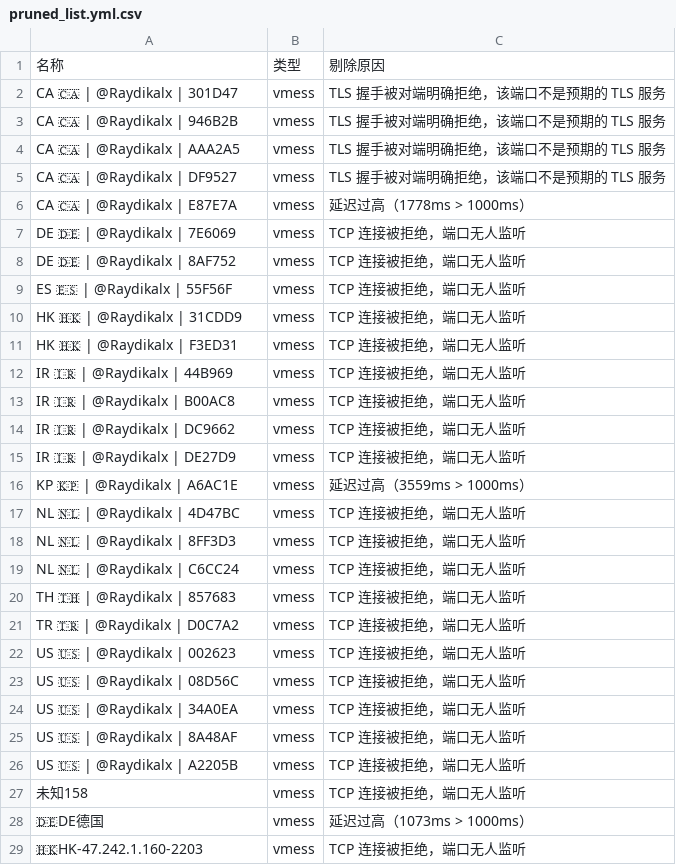
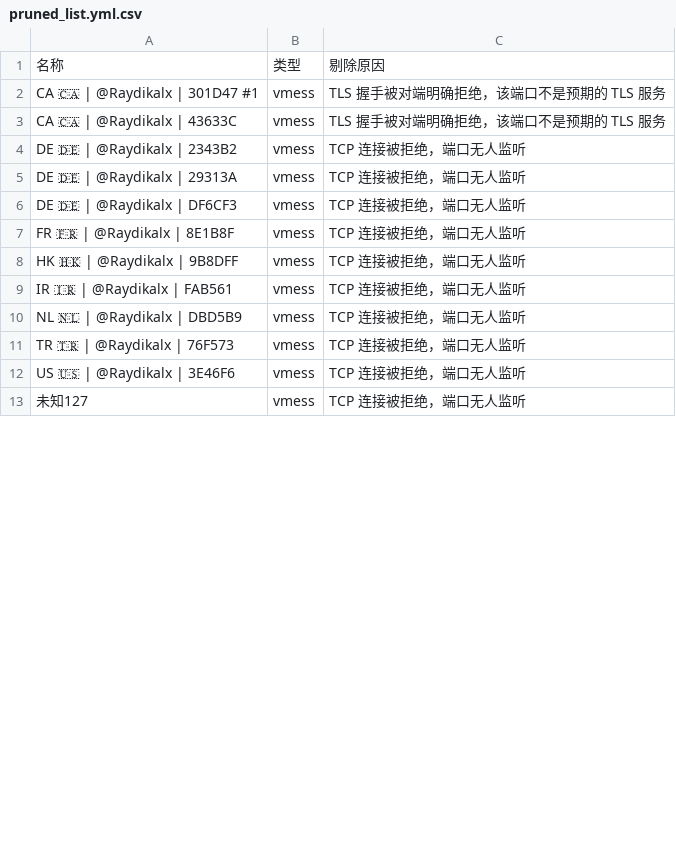
Before and after one commit to learnLi/free-nodes, a CSV file: pruned_list.yml.csv, drawn as a sheet; only a part is shown; the diff covers the shown part only.

```diff
--- a/pruned_list.yml.csv
+++ b/pruned_list.yml.csv
@@ -1,29 +1,13 @@
 名称,类型,剔除原因
-CA 🇨🇦 | @Raydikalx | 301D47,vmess,TLS 握手被对端明确拒绝，该端口不是预期的 TLS 服务
-CA 🇨🇦 | @Raydikalx | 946B2B,vmess,TLS 握手被对端明确拒绝，该端口不是预期的 TLS 服务
-CA 🇨🇦 | @Raydikalx | AAA2A5,vmess,TLS 握手被对端明确拒绝，该端口不是预期的 TLS 服务
-CA 🇨🇦 | @Raydikalx | DF9527,vmess,TLS 握手被对端明确拒绝，该端口不是预期的 TLS 服务
-CA 🇨🇦 | @Raydikalx | E87E7A,vmess,延迟过高（1778ms > 1000ms）
-DE 🇩🇪 | @Raydikalx | 7E6069,vmess,TCP 连接被拒绝，端口无人监听
-DE 🇩🇪 | @Raydikalx | 8AF752,vmess,TCP 连接被拒绝，端口无人监听
-ES 🇪🇸 | @Raydikalx | 55F56F,vmess,TCP 连接被拒绝，端口无人监听
-HK 🇭🇰 | @Raydikalx | 31CDD9,vmess,TCP 连接被拒绝，端口无人监听
-HK 🇭🇰 | @Raydikalx | F3ED31,vmess,TCP 连接被拒绝，端口无人监听
-IR 🇮🇷 | @Raydikalx | 44B969,vmess,TCP 连接被拒绝，端口无人监听
-IR 🇮🇷 | @Raydikalx | B00AC8,vmess,TCP 连接被拒绝，端口无人监听
-IR 🇮🇷 | @Raydikalx | DC9662,vmess,TCP 连接被拒绝，端口无人监听
-IR 🇮🇷 | @Raydikalx | DE27D9,vmess,TCP 连接被拒绝，端口无人监听
-KP 🇰🇵 | @Raydikalx | A6AC1E,vmess,延迟过高（3559ms > 1000ms）
-NL 🇳🇱 | @Raydikalx | 4D47BC,vmess,TCP 连接被拒绝，端口无人监听
-NL 🇳🇱 | @Raydikalx | 8FF3D3,vmess,TCP 连接被拒绝，端口无人监听
-NL 🇳🇱 | @Raydikalx | C6CC24,vmess,TCP 连接被拒绝，端口无人监听
-TH 🇹🇭 | @Raydikalx | 857683,vmess,TCP 连接被拒绝，端口无人监听
-TR 🇹🇷 | @Raydikalx | D0C7A2,vmess,TCP 连接被拒绝，端口无人监听
-US 🇺🇸 | @Raydikalx | 002623,vmess,TCP 连接被拒绝，端口无人监听
-US 🇺🇸 | @Raydikalx | 08D56C,vmess,TCP 连接被拒绝，端口无人监听
-US 🇺🇸 | @Raydikalx | 34A0EA,vmess,TCP 连接被拒绝，端口无人监听
-US 🇺🇸 | @Raydikalx | 8A48AF,vmess,TCP 连接被拒绝，端口无人监听
-US 🇺🇸 | @Raydikalx | A2205B,vmess,TCP 连接被拒绝，端口无人监听
-未知158,vmess,TCP 连接被拒绝，端口无人监听
-🇩🇪DE德国,vmess,延迟过高（1073ms > 1000ms）
-🇭🇰HK-47.242.1.160-2203,vmess,TCP 连接被拒绝，端口无人监听
+CA 🇨🇦 | @Raydikalx | 301D47 #1,vmess,TLS 握手被对端明确拒绝，该端口不是预期的 TLS 服务
+CA 🇨🇦 | @Raydikalx | 43633C,vmess,TLS 握手被对端明确拒绝，该端口不是预期的 TLS 服务
+DE 🇩🇪 | @Raydikalx | 2343B2,vmess,TCP 连接被拒绝，端口无人监听
+DE 🇩🇪 | @Raydikalx | 29313A,vmess,TCP 连接被拒绝，端口无人监听
+DE 🇩🇪 | @Raydikalx | DF6CF3,vmess,TCP 连接被拒绝，端口无人监听
+FR 🇫🇷 | @Raydikalx | 8E1B8F,vmess,TCP 连接被拒绝，端口无人监听
+HK 🇭🇰 | @Raydikalx | 9B8DFF,vmess,TCP 连接被拒绝，端口无人监听
+IR 🇮🇷 | @Raydikalx | FAB561,vmess,TCP 连接被拒绝，端口无人监听
+NL 🇳🇱 | @Raydikalx | DBD5B9,vmess,TCP 连接被拒绝，端口无人监听
+TR 🇹🇷 | @Raydikalx | 76F573,vmess,TCP 连接被拒绝，端口无人监听
+US 🇺🇸 | @Raydikalx | 3E46F6,vmess,TCP 连接被拒绝，端口无人监听
+未知127,vmess,TCP 连接被拒绝，端口无人监听
```
Also changed, not shown: 6 added rows, 15 removed rows and 17 edited cells elsewhere in this file, probe.csv, pruned_list.meta.yml.csv, 55 other files.
